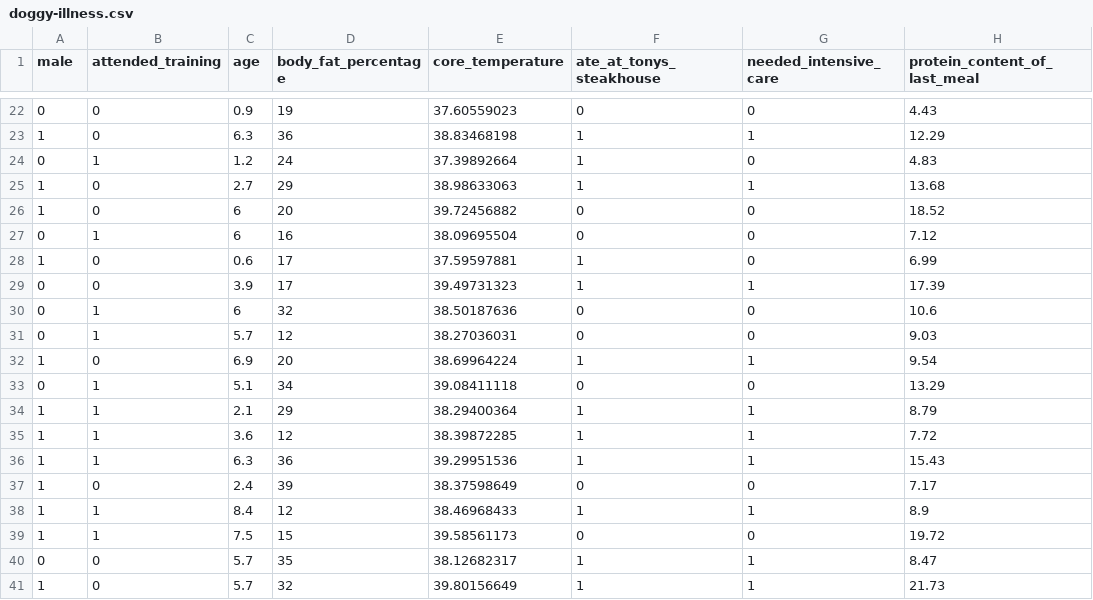
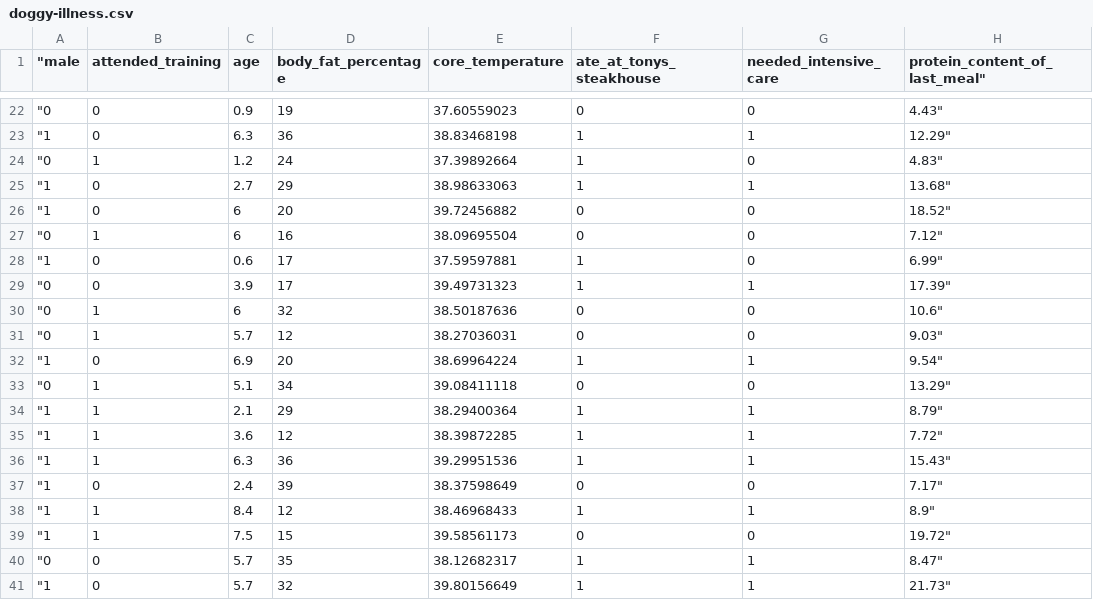
Before and after one commit to Aduzona/Machine_Learning, a CSV file: 5_Train_and_understand_regression_models_in_machine learning/doggy-illness.csv, drawn as a sheet; only a part is shown, gaps mark what is left out; the diff covers the shown part only.

```diff
--- a/5_Train_and_understand_regression_models_in_machine learning/doggy-illness.csv
+++ b/5_Train_and_understand_regression_models_in_machine learning/doggy-illness.csv
@@ -1 +1 @@
-male	attended_training	age	body_fat_percentage	core_temperature	ate_at_tonys_steakhouse	needed_intensive_care	protein_content_of_last_meal
+"male	attended_training	age	body_fat_percentage	core_temperature	ate_at_tonys_steakhouse	needed_intensive_care	protein_content_of_last_meal"
@@ -22,20 +22,20 @@ male	attended_training	age	body_fat_percentage	core_temperature	ate_at_tonys_ste
-0	0	0.9	19	37.60559023	0	0	4.43
-1	0	6.3	36	38.83468198	1	1	12.29
-0	1	1.2	24	37.39892664	1	0	4.83
-1	0	2.7	29	38.98633063	1	1	13.68
-1	0	6	20	39.72456882	0	0	18.52
-0	1	6	16	38.09695504	0	0	7.12
-1	0	0.6	17	37.59597881	1	0	6.99
-0	0	3.9	17	39.49731323	1	1	17.39
-0	1	6	32	38.50187636	0	0	10.6
-0	1	5.7	12	38.27036031	0	0	9.03
-1	0	6.9	20	38.69964224	1	1	9.54
-0	1	5.1	34	39.08411118	0	0	13.29
-1	1	2.1	29	38.29400364	1	1	8.79
-1	1	3.6	12	38.39872285	1	1	7.72
-1	1	6.3	36	39.29951536	1	1	15.43
-1	0	2.4	39	38.37598649	0	0	7.17
-1	1	8.4	12	38.46968433	1	1	8.9
-1	1	7.5	15	39.58561173	0	0	19.72
-0	0	5.7	35	38.12682317	1	1	8.47
-1	0	5.7	32	39.80156649	1	1	21.73
+"0	0	0.9	19	37.60559023	0	0	4.43"
+"1	0	6.3	36	38.83468198	1	1	12.29"
+"0	1	1.2	24	37.39892664	1	0	4.83"
+"1	0	2.7	29	38.98633063	1	1	13.68"
+"1	0	6	20	39.72456882	0	0	18.52"
+"0	1	6	16	38.09695504	0	0	7.12"
+"1	0	0.6	17	37.59597881	1	0	6.99"
+"0	0	3.9	17	39.49731323	1	1	17.39"
+"0	1	6	32	38.50187636	0	0	10.6"
+"0	1	5.7	12	38.27036031	0	0	9.03"
+"1	0	6.9	20	38.69964224	1	1	9.54"
+"0	1	5.1	34	39.08411118	0	0	13.29"
+"1	1	2.1	29	38.29400364	1	1	8.79"
+"1	1	3.6	12	38.39872285	1	1	7.72"
+"1	1	6.3	36	39.29951536	1	1	15.43"
+"1	0	2.4	39	38.37598649	0	0	7.17"
+"1	1	8.4	12	38.46968433	1	1	8.9"
+"1	1	7.5	15	39.58561173	0	0	19.72"
+"0	0	5.7	35	38.12682317	1	1	8.47"
+"1	0	5.7	32	39.80156649	1	1	21.73"
```
Also changed, not shown: 156 edited cells elsewhere in this file, 2 other files.
